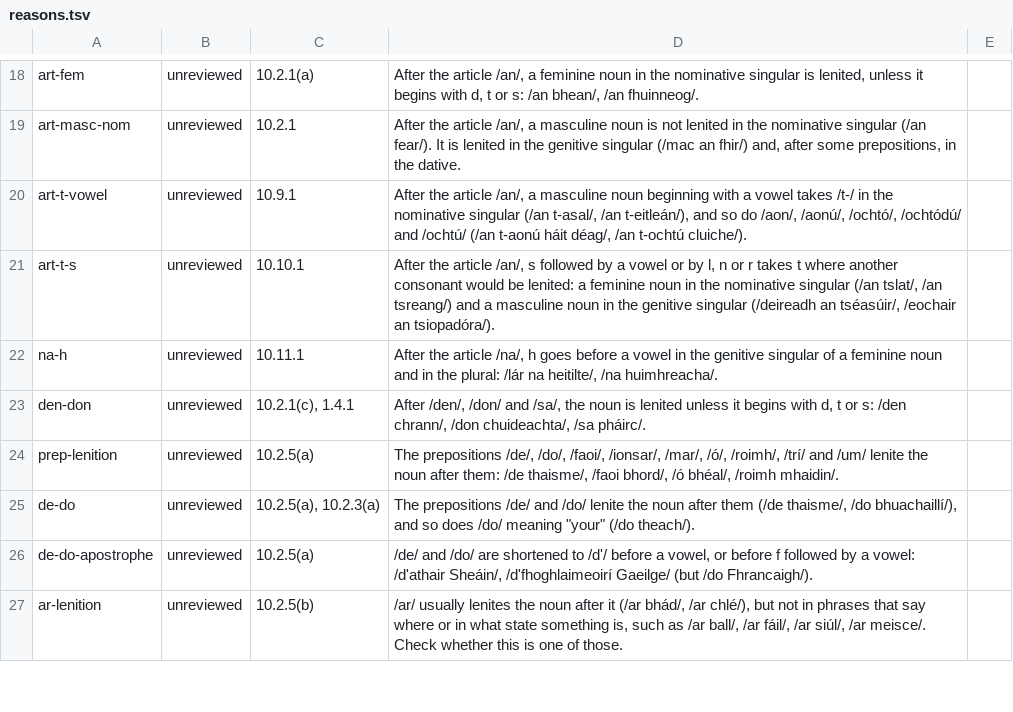
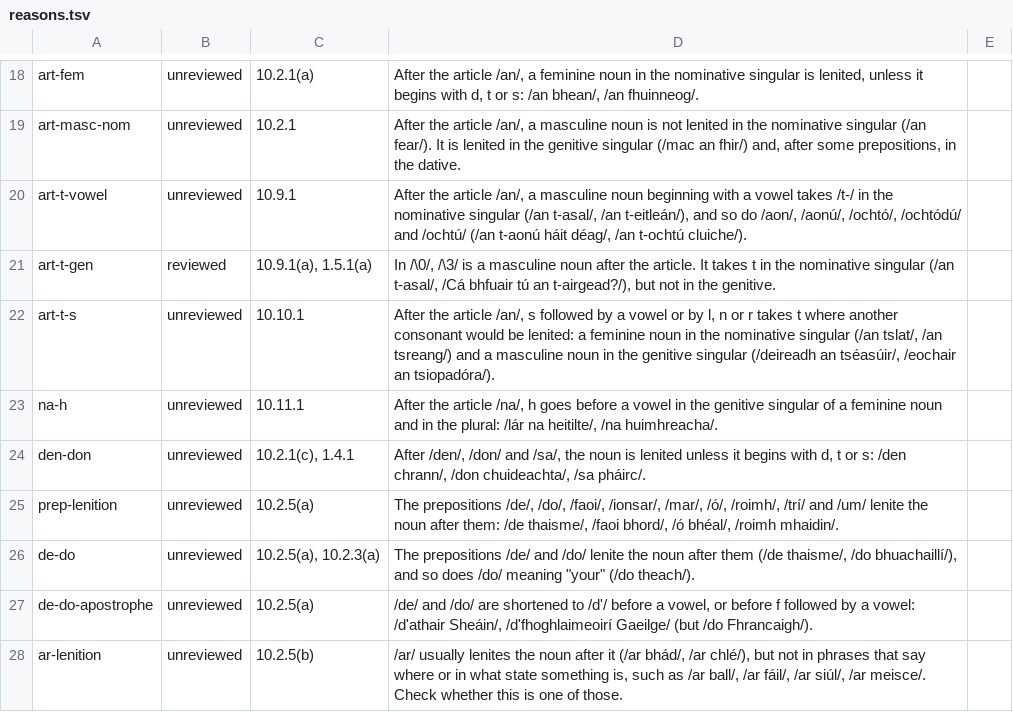
Before and after one commit to liamosaur/irish-grammar-checker, a TSV file: grammar/reasons.tsv, drawn as a sheet; only a part is shown, gaps mark what is left out.

```diff
--- a/grammar/reasons.tsv
+++ b/grammar/reasons.tsv
@@ -20,2 +20,3 @@ art-masc-nom	unreviewed	10.2.1	After the article /an/, a masculine noun is not l
 art-t-vowel	unreviewed	10.9.1	After the article /an/, a masculine noun beginning with a vowel takes /t-/ in the nominative singular (/an t-asal/, /an t-eitleán/), and so do /aon/, /aonú/, /ochtó/, /ochtódú/ and /ochtú/ (/an t-aonú háit déag/, /an t-ochtú cluiche/).	
+art-t-gen	reviewed	10.9.1(a), 1.5.1(a)	In /\0/, /\3/ is a masculine noun after the article. It takes t in the nominative singular (/an t-asal/, /Cá bhfuair tú an t-airgead?/), but not in the genitive.	
 art-t-s	unreviewed	10.10.1	After the article /an/, s followed by a vowel or by l, n or r takes t where another consonant would be lenited: a feminine noun in the nominative singular (/an tslat/, /an tsreang/) and a masculine noun in the genitive singular (/deireadh an tséasúir/, /eochair an tsiopadóra/).	
```
Also changed, not shown: grammar/messages.tsv, 11 other files.
